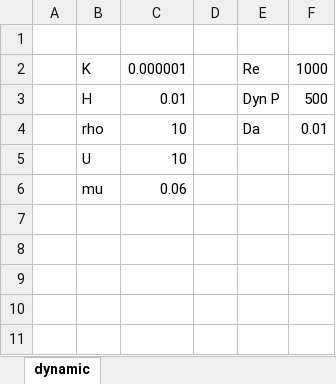
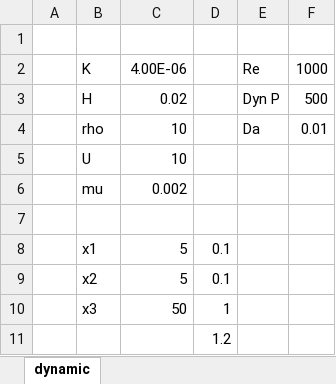
Before and after one commit to akiar/smouldering_combustion, an Excel workbook: 3d_code/BetchenAnotherVersion/porous_plug.xlsx, sheet dynamic, drawn as a sheet; values as stored, in another font and other column widths than the file's, no borders; the diff names each change by its address in the sheet, - before the commit and + after, or states it on an @@ line.

Commit message:
final porous plug

```diff
--- a/3d_code/BetchenAnotherVersion/porous_plug.xlsx (sheet dynamic)
+++ b/3d_code/BetchenAnotherVersion/porous_plug.xlsx (sheet dynamic)
-C2: 0.000001
+C2: 4.00E-06
-C3: 0.01
+C3: 0.02
-C6: 0.06
+C6: 0.002
+row 7: (empty)
+row 8:  | x1 | 5 | 0.1
+row 9:  | x2 | 5 | 0.1
+row 10:  | x3 | 50 | 1
+row 11:  |  |  | 1.2
```
Also changed, not shown: formulas that keep their value, 13 other files.
